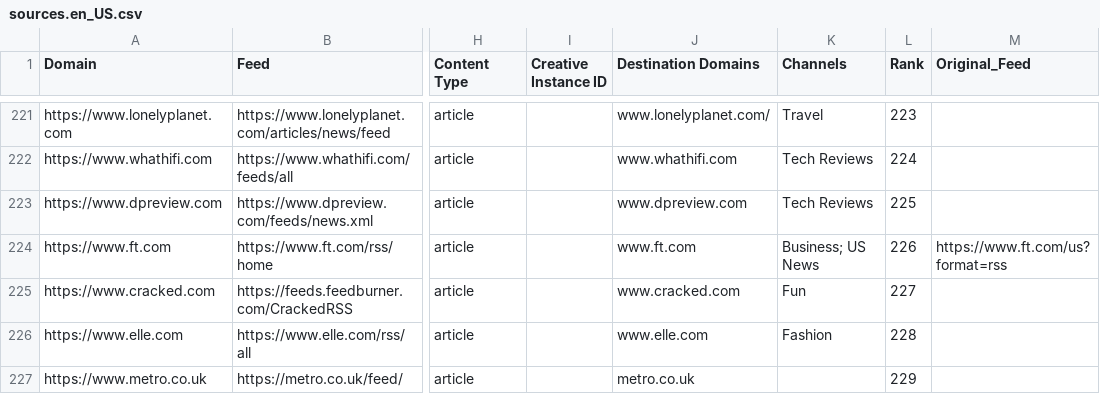
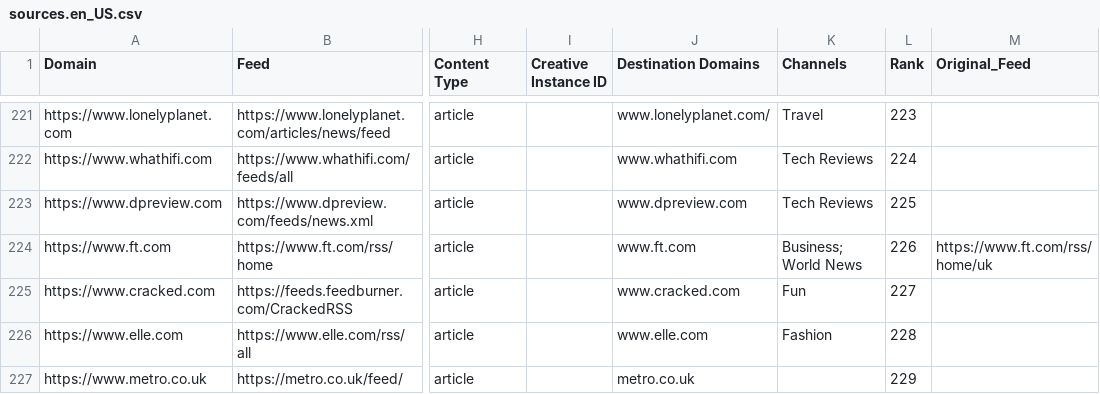
Before and after one commit to brave/news-aggregator, a CSV file: sources/sources.en_US.csv, drawn as a sheet; only a part is shown, gaps mark what is left out; the diff names each change by its address in the sheet, - before the commit and + after, or states it on an @@ line.

Commit message:
Revert FT feed changes

```diff
--- a/sources/sources.en_US.csv
+++ b/sources/sources.en_US.csv
-K224 (Channels): Business; US News
+K224 (Channels): Business; World News
-M224 (Original_Feed): https://www.ft.com/us?format=rss
+M224 (Original_Feed): https://www.ft.com/rss/home/uk
```
